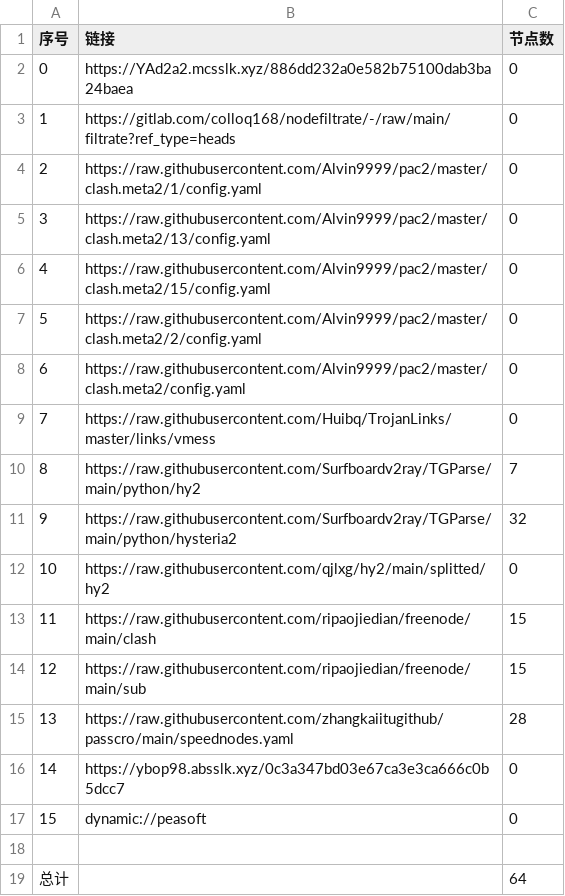
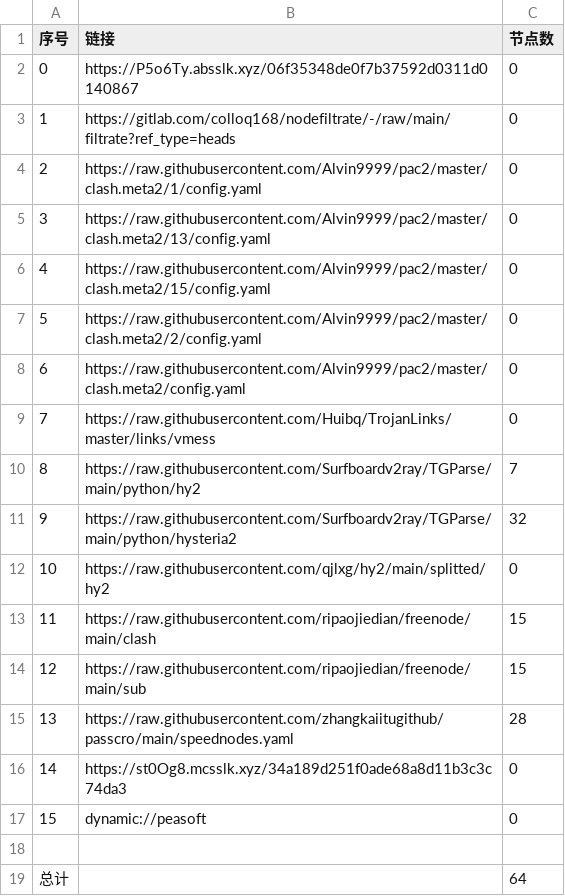
Before and after one commit to aqswaqsw/-dl, a CSV file: list_result.csv, drawn as a sheet.

```diff
--- a/list_result.csv
+++ b/list_result.csv
@@ -1,3 +1,3 @@
 序号,链接,节点数
-0,https://YAd2a2.mcsslk.xyz/886dd232a0e582b75100dab3ba24baea,0
+0,https://P5o6Ty.absslk.xyz/06f35348de0f7b37592d0311d0140867,0
 1,https://gitlab.com/colloq168/nodefiltrate/-/raw/main/filtrate?ref_type=heads,0
@@ -15,3 +15,3 @@
 13,https://raw.githubusercontent.com/zhangkaiitugithub/passcro/main/speednodes.yaml,28
-14,https://ybop98.absslk.xyz/0c3a347bd03e67ca3e3ca666c0b5dcc7,0
+14,https://st0Og8.mcsslk.xyz/34a189d251f0ade68a8d11b3c3c74da3,0
 15,dynamic://peasoft,0
```
Also changed, not shown: 3 other files.
